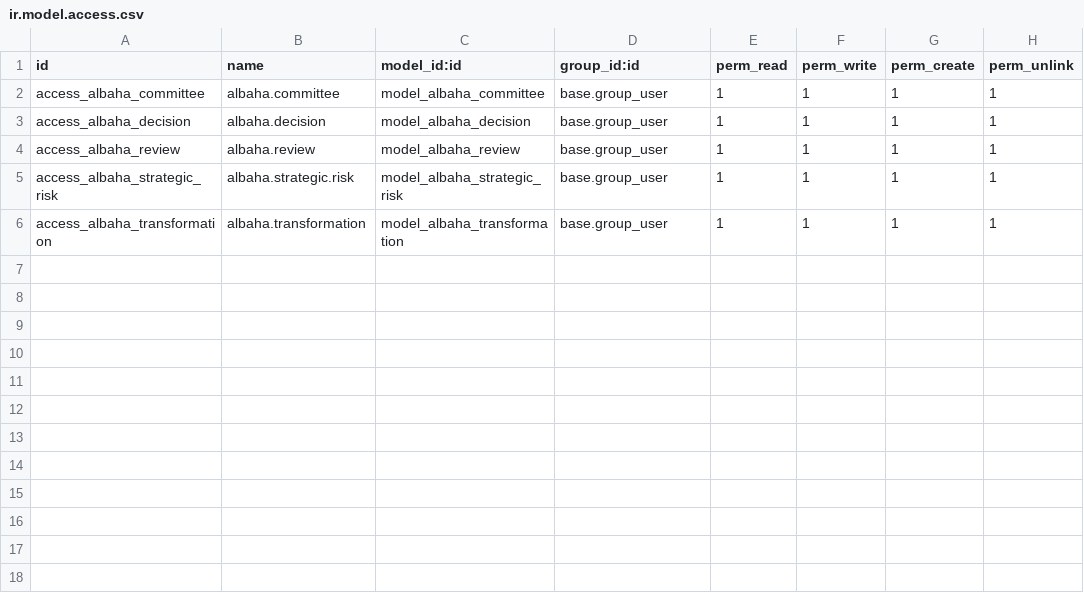
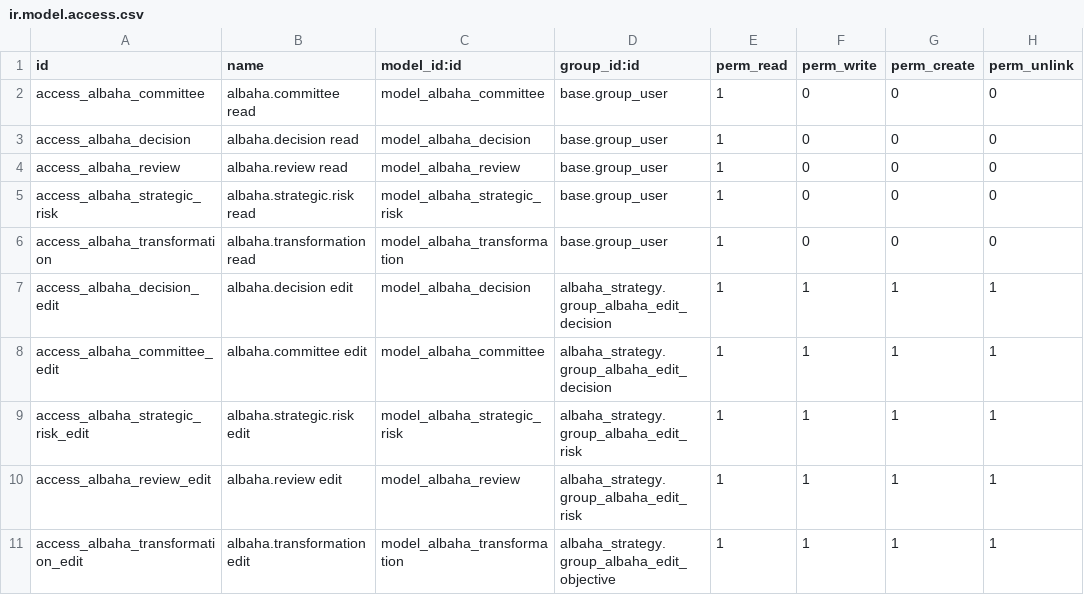
Before and after one commit to Mahmoudd777/bahaa-dashboard, a CSV file: albaha_governance/security/ir.model.access.csv, drawn as a sheet.

```diff
--- a/albaha_governance/security/ir.model.access.csv
+++ b/albaha_governance/security/ir.model.access.csv
@@ -1,6 +1,11 @@
 id,name,model_id:id,group_id:id,perm_read,perm_write,perm_create,perm_unlink
-access_albaha_committee,albaha.committee,model_albaha_committee,base.group_user,1,1,1,1
-access_albaha_decision,albaha.decision,model_albaha_decision,base.group_user,1,1,1,1
-access_albaha_review,albaha.review,model_albaha_review,base.group_user,1,1,1,1
-access_albaha_strategic_risk,albaha.strategic.risk,model_albaha_strategic_risk,base.group_user,1,1,1,1
-access_albaha_transformation,albaha.transformation,model_albaha_transformation,base.group_user,1,1,1,1
+access_albaha_committee,albaha.committee read,model_albaha_committee,base.group_user,1,0,0,0
+access_albaha_decision,albaha.decision read,model_albaha_decision,base.group_user,1,0,0,0
+access_albaha_review,albaha.review read,model_albaha_review,base.group_user,1,0,0,0
+access_albaha_strategic_risk,albaha.strategic.risk read,model_albaha_strategic_risk,base.group_user,1,0,0,0
+access_albaha_transformation,albaha.transformation read,model_albaha_transformation,base.group_user,1,0,0,0
+access_albaha_decision_edit,albaha.decision edit,model_albaha_decision,albaha_strategy.group_albaha_edit_decision,1,1,1,1
+access_albaha_committee_edit,albaha.committee edit,model_albaha_committee,albaha_strategy.group_albaha_edit_decision,1,1,1,1
+access_albaha_strategic_risk_edit,albaha.strategic.risk edit,model_albaha_strategic_risk,albaha_strategy.group_albaha_edit_risk,1,1,1,1
+access_albaha_review_edit,albaha.review edit,model_albaha_review,albaha_strategy.group_albaha_edit_risk,1,1,1,1
+access_albaha_transformation_edit,albaha.transformation edit,model_albaha_transformation,albaha_strategy.group_albaha_edit_objective,1,1,1,1
```
Also changed, not shown: albaha_initiative/security/ir.model.access.csv, albaha_kpi/security/ir.model.access.csv, 4 other files.
